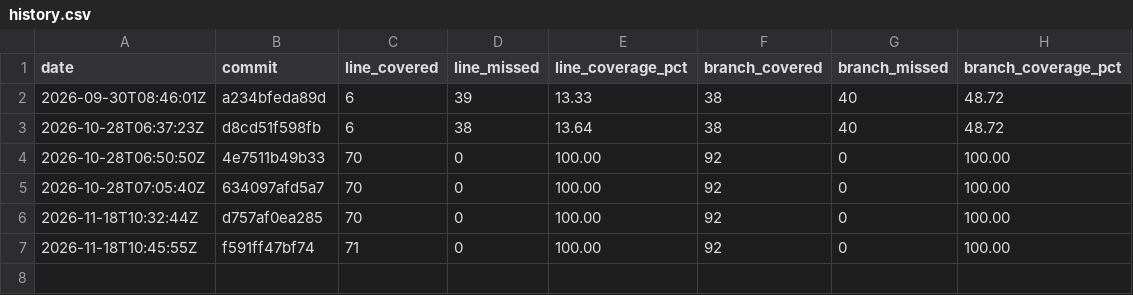
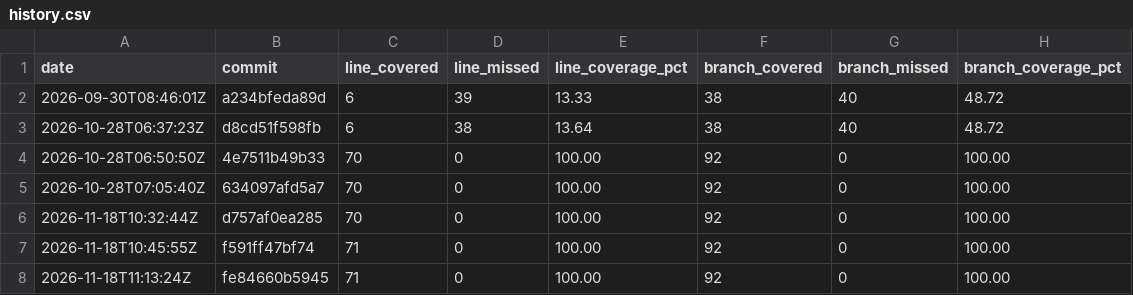
Before and after one commit to Nikibudd/450-tictactest-mvk, a CSV file: history.csv, drawn as a sheet; the diff names each change by its address in the sheet, - before the commit and + after, or states it on an @@ line.

```diff
--- a/history.csv
+++ b/history.csv
+row 8: 2026-11-18T11:13:24Z | fe84660b5945 | 71 | 0 | 100.00 | 92 | 0 | 100.00
```
